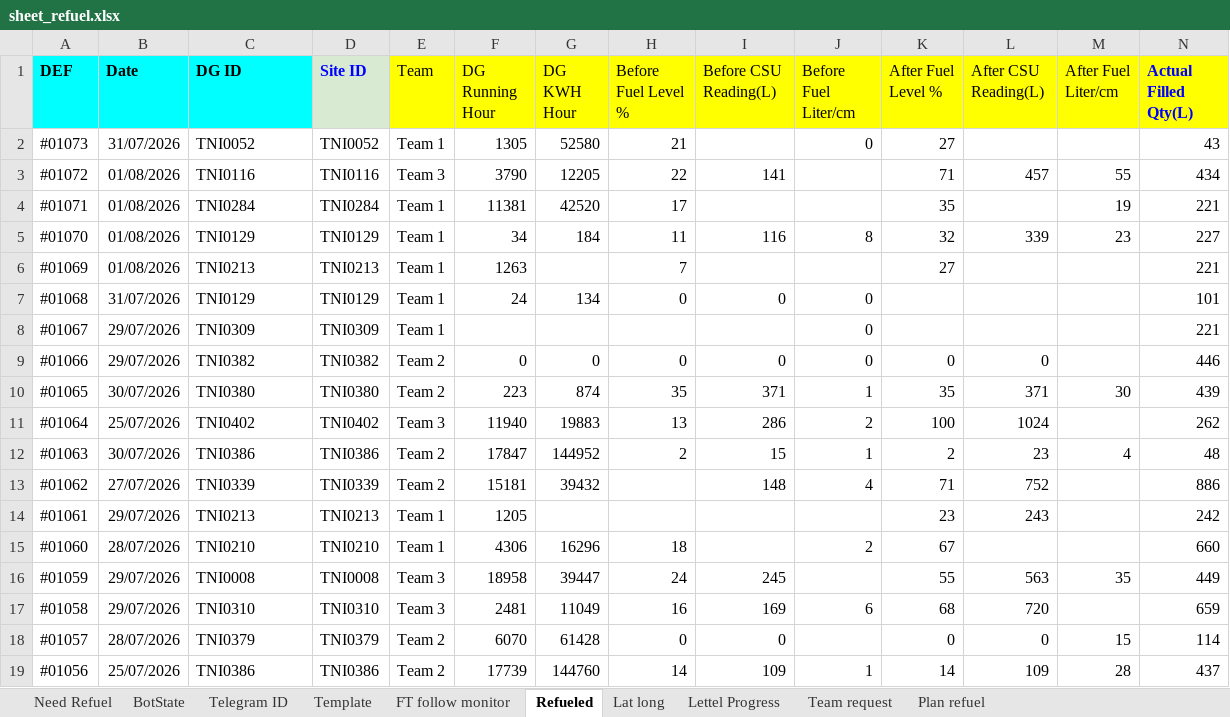
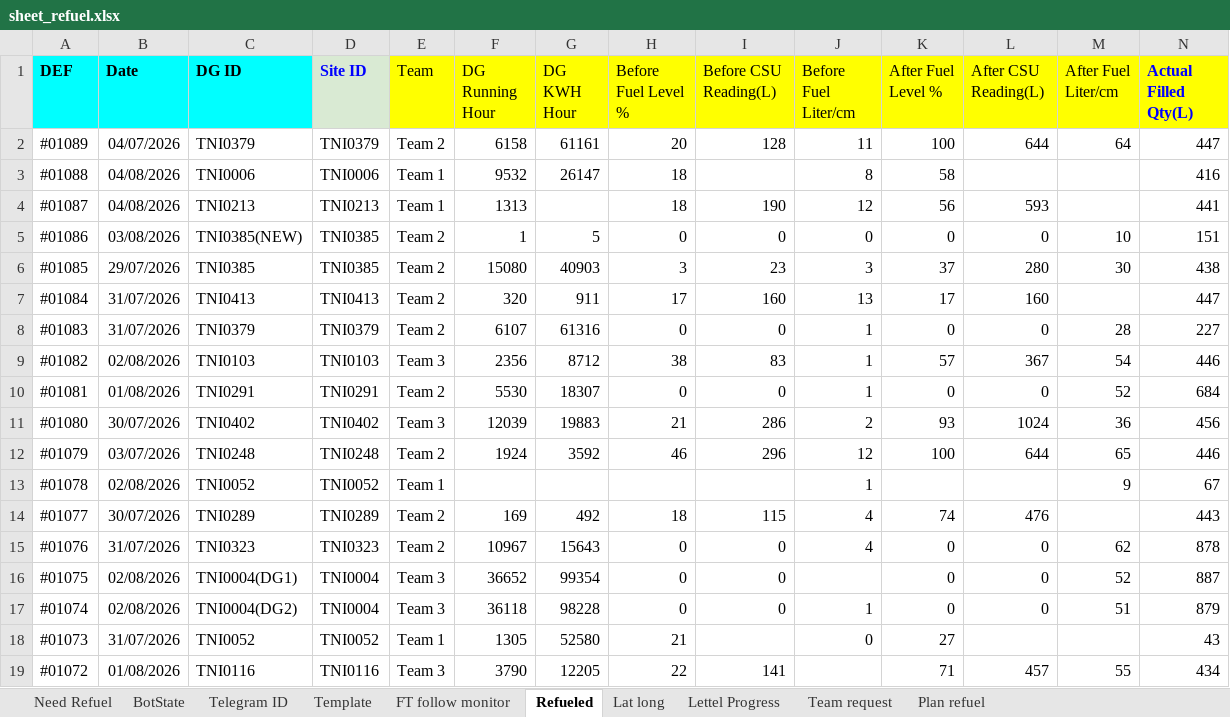
Before and after one commit to MON6879/tni-sitedown-relay, an Excel workbook: scratch/sheet_refuel.xlsx, sheet Refueled, drawn as a sheet; only a part is shown; the shorter side is filled out with more unchanged rows; values as stored, in another font and other column widths than the file's, no borders; charts and pictures not drawn; rows hold the shown columns only; the diff names each change by its address in the sheet, - before the commit and + after, or states it on an @@ line.

```diff
--- a/scratch/sheet_refuel.xlsx (sheet Refueled)
+++ b/scratch/sheet_refuel.xlsx (sheet Refueled)
+row 2: #01089 | 04/07/2026 | TNI0379 | TNI0379 | Team 2 | 6158 | 61161 | 20 | 128 | 11 | 100 | 644 | 64 | 447
+row 3: #01088 | 04/08/2026 | TNI0006 | TNI0006 | Team 1 | 9532 | 26147 | 18 |  | 8 | 58 |  |  | 416
+row 4: #01087 | 04/08/2026 | TNI0213 | TNI0213 | Team 1 | 1313 |  | 18 | 190 | 12 | 56 | 593 |  | 441
+row 5: #01086 | 03/08/2026 | TNI0385(NEW) | TNI0385 | Team 2 | 1 | 5 | 0 | 0 | 0 | 0 | 0 | 10 | 151
+row 6: #01085 | 29/07/2026 | TNI0385 | TNI0385 | Team 2 | 15080 | 40903 | 3 | 23 | 3 | 37 | 280 | 30 | 438
+row 7: #01084 | 31/07/2026 | TNI0413 | TNI0413 | Team 2 | 320 | 911 | 17 | 160 | 13 | 17 | 160 |  | 447
+row 8: #01083 | 31/07/2026 | TNI0379 | TNI0379 | Team 2 | 6107 | 61316 | 0 | 0 | 1 | 0 | 0 | 28 | 227
+row 9: #01082 | 02/08/2026 | TNI0103 | TNI0103 | Team 3 | 2356 | 8712 | 38 | 83 | 1 | 57 | 367 | 54 | 446
+row 10: #01081 | 01/08/2026 | TNI0291 | TNI0291 | Team 2 | 5530 | 18307 | 0 | 0 | 1 | 0 | 0 | 52 | 684
+row 11: #01080 | 30/07/2026 | TNI0402 | TNI0402 | Team 3 | 12039 | 19883 | 21 | 286 | 2 | 93 | 1024 | 36 | 456
+row 12: #01079 | 03/07/2026 | TNI0248 | TNI0248 | Team 2 | 1924 | 3592 | 46 | 296 | 12 | 100 | 644 | 65 | 446
+row 13: #01078 | 02/08/2026 | TNI0052 | TNI0052 | Team 1 |  |  |  |  | 1 |  |  | 9 | 67
+row 14: #01077 | 30/07/2026 | TNI0289 | TNI0289 | Team 2 | 169 | 492 | 18 | 115 | 4 | 74 | 476 |  | 443
+row 15: #01076 | 31/07/2026 | TNI0323 | TNI0323 | Team 2 | 10967 | 15643 | 0 | 0 | 4 | 0 | 0 | 62 | 878
+row 16: #01075 | 02/08/2026 | TNI0004(DG1) | TNI0004 | Team 3 | 36652 | 99354 | 0 | 0 |  | 0 | 0 | 52 | 887
+row 17: #01074 | 02/08/2026 | TNI0004(DG2) | TNI0004 | Team 3 | 36118 | 98228 | 0 | 0 | 1 | 0 | 0 | 51 | 879
```
Also changed, not shown: sheet Need Refuel, sheet Plan refuel, sheet Telegram ID, sheet Lettel Progress, 1 other file.
